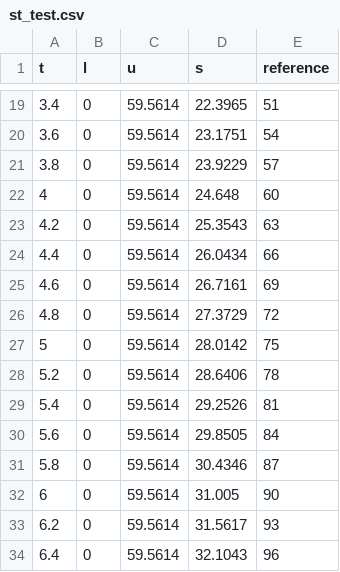
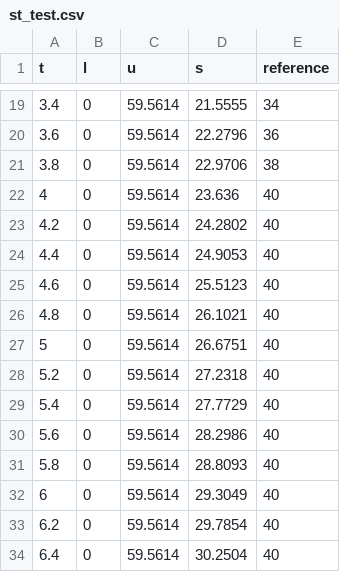
Before and after one commit to zqw-hooper/apollo_and_-autoware_path_planner, a CSV file: Apollo_speed_planner/plot/st_test.csv, drawn as a sheet; only a part is shown, gaps mark what is left out; the diff covers the shown part only.

```diff
--- a/Apollo_speed_planner/plot/st_test.csv
+++ b/Apollo_speed_planner/plot/st_test.csv
@@ -19,16 +19,16 @@ t,l,u,s,reference
-3.4,0,59.5614,22.3965,51
-3.6,0,59.5614,23.1751,54
-3.8,0,59.5614,23.9229,57
-4,0,59.5614,24.648,60
-4.2,0,59.5614,25.3543,63
-4.4,0,59.5614,26.0434,66
-4.6,0,59.5614,26.7161,69
-4.8,0,59.5614,27.3729,72
-5,0,59.5614,28.0142,75
-5.2,0,59.5614,28.6406,78
-5.4,0,59.5614,29.2526,81
-5.6,0,59.5614,29.8505,84
-5.8,0,59.5614,30.4346,87
-6,0,59.5614,31.005,90
-6.2,0,59.5614,31.5617,93
-6.4,0,59.5614,32.1043,96
+3.4,0,59.5614,21.5555,34
+3.6,0,59.5614,22.2796,36
+3.8,0,59.5614,22.9706,38
+4,0,59.5614,23.636,40
+4.2,0,59.5614,24.2802,40
+4.4,0,59.5614,24.9053,40
+4.6,0,59.5614,25.5123,40
+4.8,0,59.5614,26.1021,40
+5,0,59.5614,26.6751,40
+5.2,0,59.5614,27.2318,40
+5.4,0,59.5614,27.7729,40
+5.6,0,59.5614,28.2986,40
+5.8,0,59.5614,28.8093,40
+6,0,59.5614,29.3049,40
+6.2,0,59.5614,29.7854,40
+6.4,0,59.5614,30.2504,40
```
Also changed, not shown: 48 edited cells elsewhere in this file, Apollo_speed_planner/plot/ref.csv, Apollo_speed_planner/plot/v_test.csv, 9 other files.
